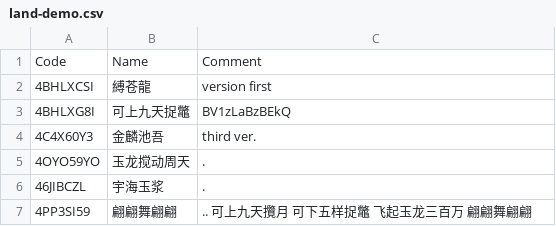
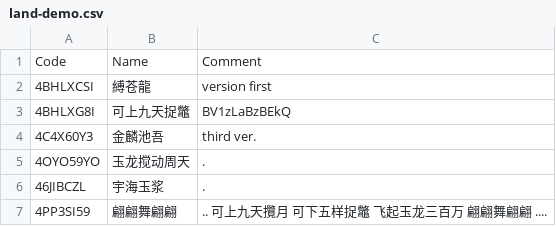
Before and after one commit to yhm-amber/container-note, a CSV file: play-demos/design-demo/nikki-play/.codes/land-demo.csv, drawn as a sheet.

Commit message:
Update land-demo.csv

```diff
--- a/play-demos/design-demo/nikki-play/.codes/land-demo.csv
+++ b/play-demos/design-demo/nikki-play/.codes/land-demo.csv
@@ -6,2 +6,2 @@ Code,Name,Comment
 46JIBCZL,宇海玉浆,.
-4PP3SI59,翩翩舞翩翩,.. 可上九天攬月 可下五样捉鼈 飞起玉龙三百万 翩翩舞翩翩
+4PP3SI59,翩翩舞翩翩,.. 可上九天攬月 可下五样捉鼈 飞起玉龙三百万 翩翩舞翩翩 ....
```
